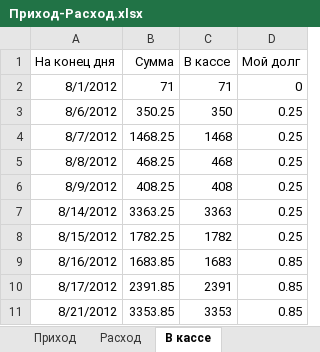
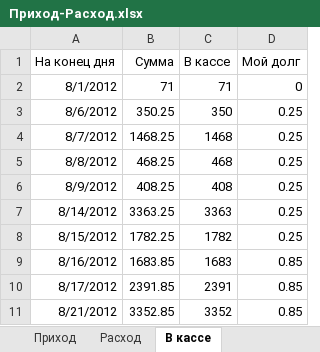
Before and after one commit to Balog/GraphWork, an Excel workbook: Касса/Приход-Расход.xlsx, sheet В кассе, drawn as a sheet; values as stored, in another font and other column widths than the file's, no borders; the diff names each change by its address in the sheet, - before the commit and + after, or states it on an @@ line.

Commit message:
21.08 17.35

```diff
--- a/Касса/Приход-Расход.xlsx (sheet В кассе)
+++ b/Касса/Приход-Расход.xlsx (sheet В кассе)
-B11 (Сумма): 3353.85
+B11 (Сумма): 3352.85
-C11 (В кассе): 3353
+C11 (В кассе): 3352
```
Also changed, not shown: sheet Расход.
